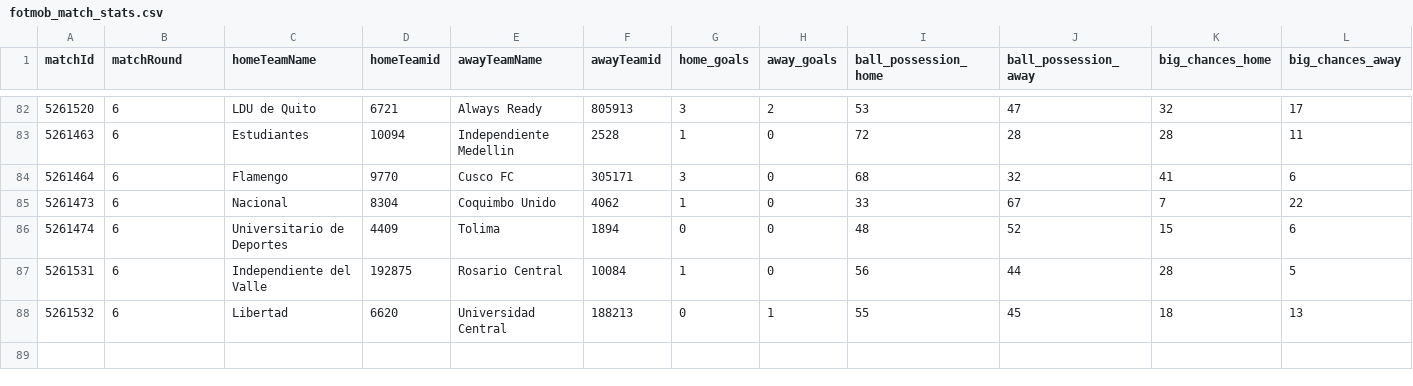
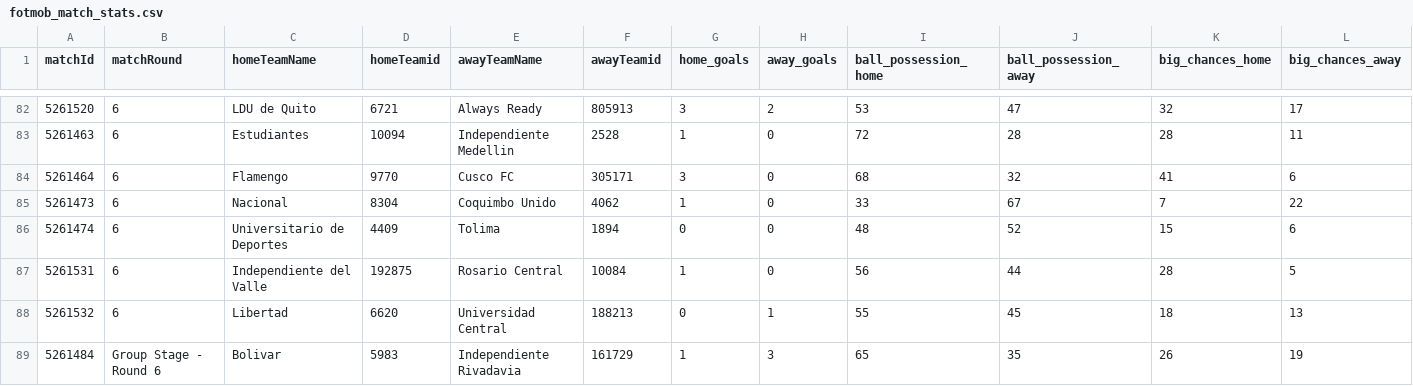
Before and after one commit to bolaxel/wcup26, a CSV file: matchStats/csv/fotmob_match_stats.csv, drawn as a sheet; only a part is shown, gaps mark what is left out; rows hold the shown columns only; the diff names each change by its address in the sheet, - before the commit and + after, or states it on an @@ line.

```diff
--- a/matchStats/csv/fotmob_match_stats.csv
+++ b/matchStats/csv/fotmob_match_stats.csv
+row 89: 5261484 | Group Stage - Round 6 | Bolivar | 5983 | Independiente Rivadavia | 161729 | 1 | 3 | 65 | 35 | 26 | 19
```
Also changed, not shown: goals/csv/awayScorers.csv, goals/csv/homeScorers.csv, 5 other files.
